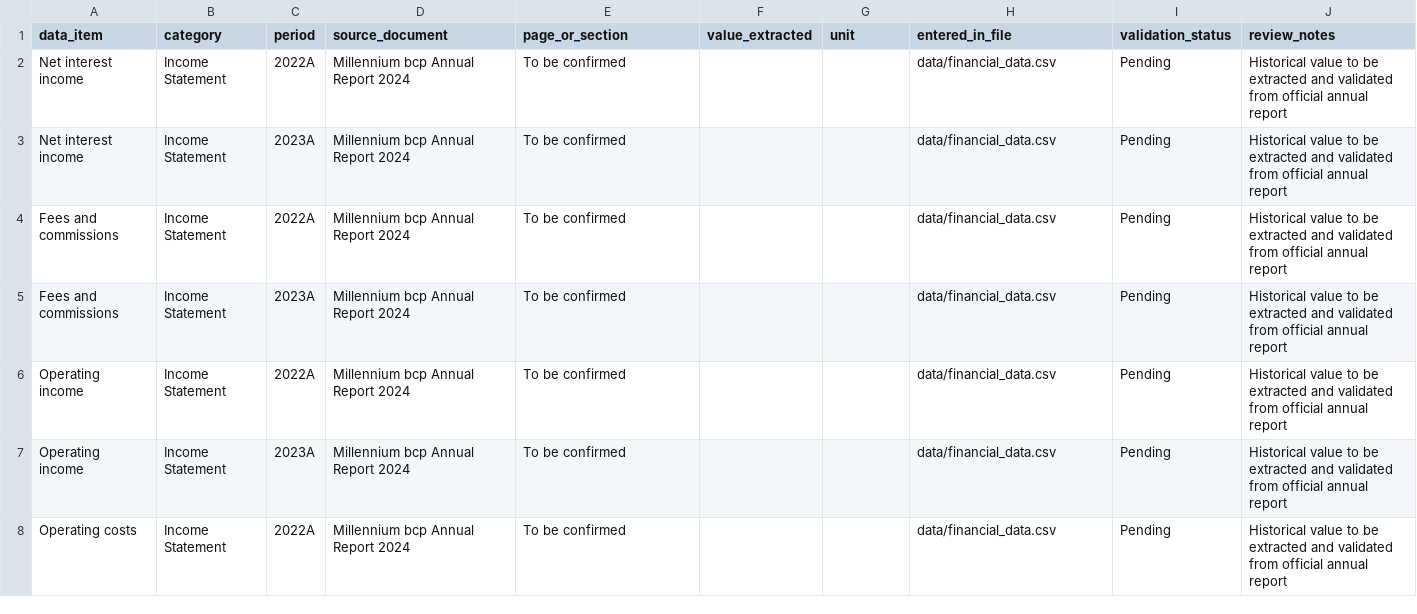
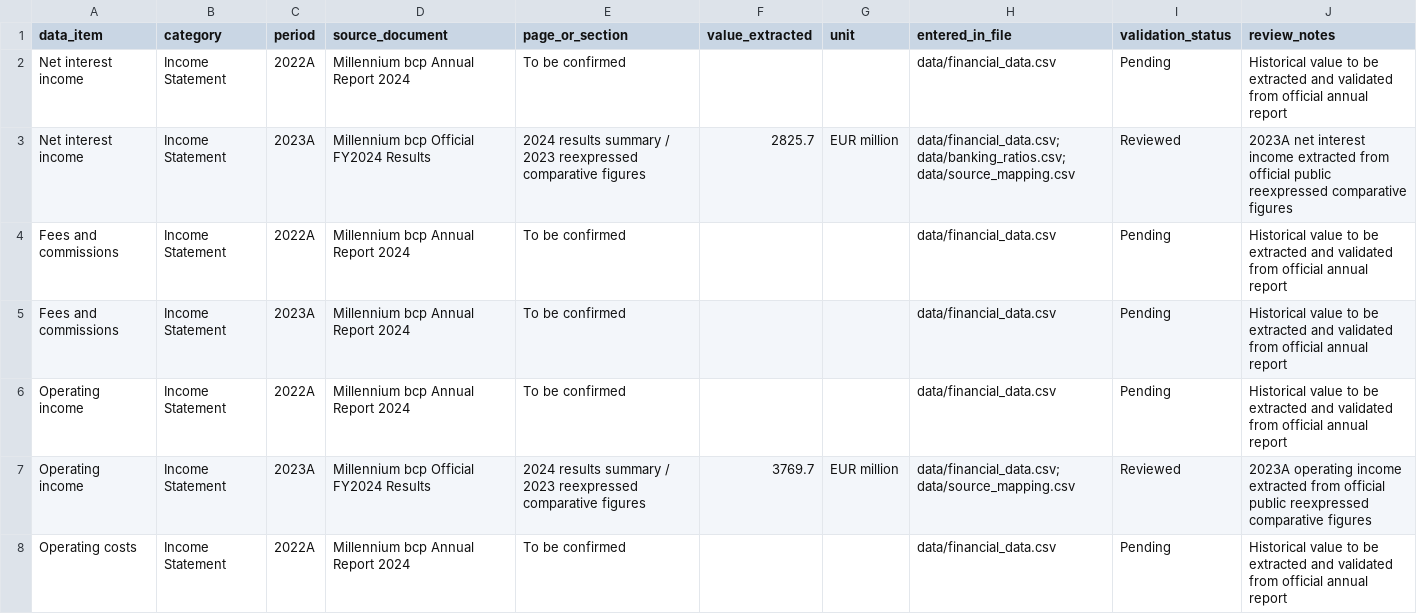
Before and after one commit to ricardoserodio/financial-modeling-case-study-bcp, a CSV file: data/extraction_tracker.csv, drawn as a sheet; only a part is shown; the diff covers the shown part only.

Commit message:
Update extraction tracker for 2023A official data

```diff
--- a/data/extraction_tracker.csv
+++ b/data/extraction_tracker.csv
@@ -2,3 +2,3 @@ data_item,category,period,source_document,page_or_section,value_extracted,unit,e
 Net interest income,Income Statement,2022A,Millennium bcp Annual Report 2024,To be confirmed,,,data/financial_data.csv,Pending,Historical value to be extracted and validated from official annual report
-Net interest income,Income Statement,2023A,Millennium bcp Annual Report 2024,To be confirmed,,,data/financial_data.csv,Pending,Historical value to be extracted and validated from official annual report
+Net interest income,Income Statement,2023A,Millennium bcp Official FY2024 Results,2024 results summary / 2023 reexpressed comparative figures,2825.7,EUR million,data/financial_data.csv; data/banking_ratios.csv; data/source_mapping.csv,Reviewed,2023A net interest income extracted from official public reexpressed comparative figures
 Fees and commissions,Income Statement,2022A,Millennium bcp Annual Report 2024,To be confirmed,,,data/financial_data.csv,Pending,Historical value to be extracted and validated from official annual report
@@ -6,3 +6,3 @@ Fees and commissions,Income Statement,2023A,Millennium bcp Annual Report 2024,To
 Operating income,Income Statement,2022A,Millennium bcp Annual Report 2024,To be confirmed,,,data/financial_data.csv,Pending,Historical value to be extracted and validated from official annual report
-Operating income,Income Statement,2023A,Millennium bcp Annual Report 2024,To be confirmed,,,data/financial_data.csv,Pending,Historical value to be extracted and validated from official annual report
+Operating income,Income Statement,2023A,Millennium bcp Official FY2024 Results,2024 results summary / 2023 reexpressed comparative figures,3769.7,EUR million,data/financial_data.csv; data/source_mapping.csv,Reviewed,2023A operating income extracted from official public reexpressed comparative figures
 Operating costs,Income Statement,2022A,Millennium bcp Annual Report 2024,To be confirmed,,,data/financial_data.csv,Pending,Historical value to be extracted and validated from official annual report
```
Also changed, not shown: 120 edited cells elsewhere in this file.
